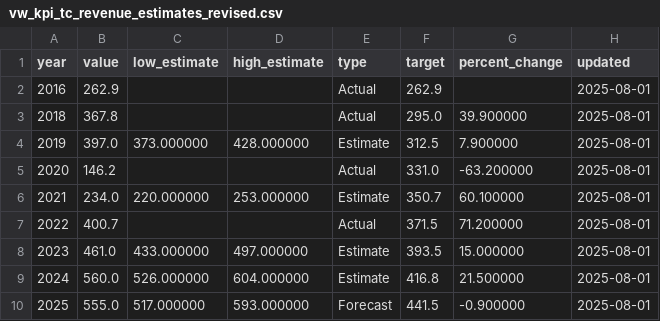
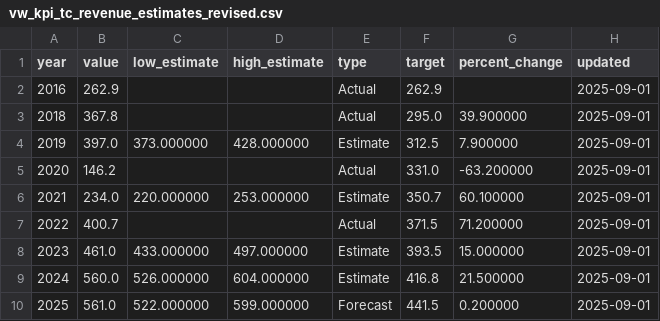
Before and after one commit to ytgov/tourism-indicators, a CSV file: data/vw_kpi_tc_revenue_estimates_revised.csv, drawn as a sheet.

```diff
--- a/data/vw_kpi_tc_revenue_estimates_revised.csv
+++ b/data/vw_kpi_tc_revenue_estimates_revised.csv
@@ -1,10 +1,10 @@
 year,value,low_estimate,high_estimate,type,target,percent_change,updated
-2016,262.9,,,Actual,262.9,,2025-08-01
-2018,367.8,,,Actual,295.0,39.900000,2025-08-01
-2019,397.0,373.000000,428.000000,Estimate,312.5,7.900000,2025-08-01
-2020,146.2,,,Actual,331.0,-63.200000,2025-08-01
-2021,234.0,220.000000,253.000000,Estimate,350.7,60.100000,2025-08-01
-2022,400.7,,,Actual,371.5,71.200000,2025-08-01
-2023,461.0,433.000000,497.000000,Estimate,393.5,15.000000,2025-08-01
-2024,560.0,526.000000,604.000000,Estimate,416.8,21.500000,2025-08-01
-2025,555.0,517.000000,593.000000,Forecast,441.5,-0.900000,2025-08-01
+2016,262.9,,,Actual,262.9,,2025-09-01
+2018,367.8,,,Actual,295.0,39.900000,2025-09-01
+2019,397.0,373.000000,428.000000,Estimate,312.5,7.900000,2025-09-01
+2020,146.2,,,Actual,331.0,-63.200000,2025-09-01
+2021,234.0,220.000000,253.000000,Estimate,350.7,60.100000,2025-09-01
+2022,400.7,,,Actual,371.5,71.200000,2025-09-01
+2023,461.0,433.000000,497.000000,Estimate,393.5,15.000000,2025-09-01
+2024,560.0,526.000000,604.000000,Estimate,416.8,21.500000,2025-09-01
+2025,561.0,522.000000,599.000000,Forecast,441.5,0.200000,2025-09-01
```
Also changed, not shown: data/vw_bc_yearly_border_crossings_by_country_of_origin.csv, data/vw_etl_data_status.csv, 10 other files.
